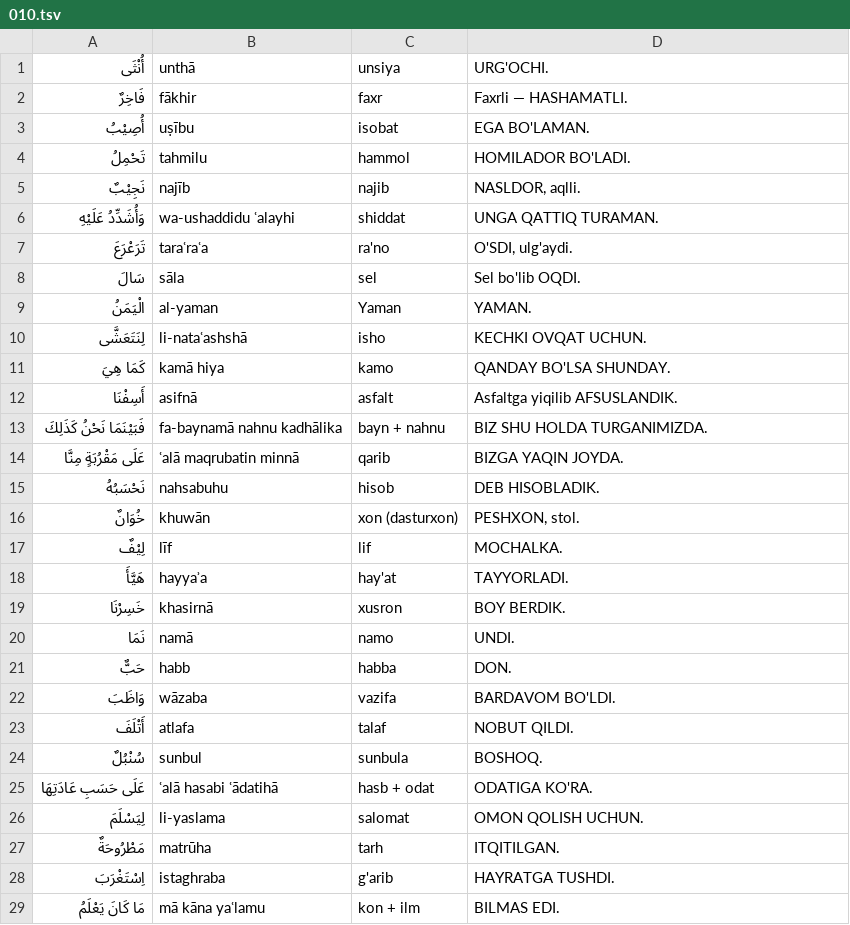
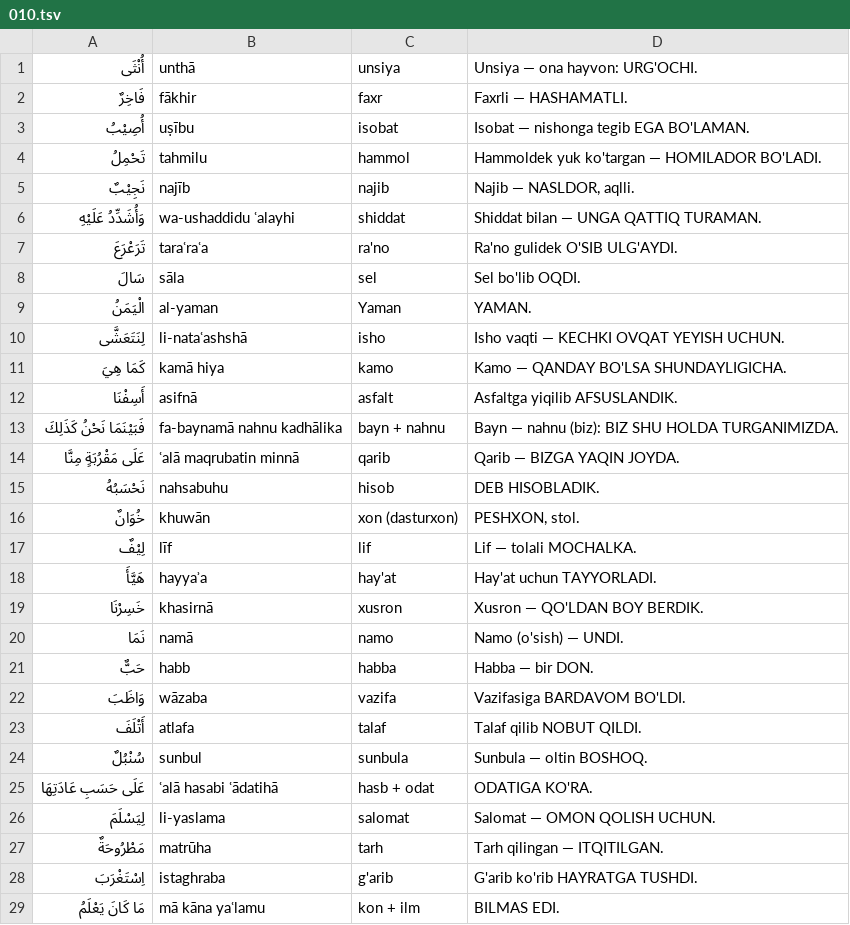
Before and after one commit to nazokat777/learn-arabic-easily, a TSV file: app/tool/ilgak/010.tsv, drawn as a sheet; only a part is shown; the diff covers the shown part only.

```diff
--- a/app/tool/ilgak/010.tsv
+++ b/app/tool/ilgak/010.tsv
@@ -1,29 +1,29 @@
-أُنْثَى	unthā	unsiya	URG'OCHI.
+أُنْثَى	unthā	unsiya	Unsiya — ona hayvon: URG'OCHI.
 فَاخِرٌ	fākhir	faxr	Faxrli — HASHAMATLI.
-أُصِيْبُ	uṣību	isobat	EGA BO'LAMAN.
-تَحْمِلُ	tahmilu	hammol	HOMILADOR BO'LADI.
-نَجِيْبٌ	najīb	najib	NASLDOR, aqlli.
-وَأُشَدِّدُ عَلَيْهِ	wa-ushaddidu ʿalayhi	shiddat	UNGA QATTIQ TURAMAN.
-تَرَعْرَعَ	taraʿraʿa	ra'no	O'SDI, ulg'aydi.
+أُصِيْبُ	uṣību	isobat	Isobat — nishonga tegib EGA BO'LAMAN.
+تَحْمِلُ	tahmilu	hammol	Hammoldek yuk ko'targan — HOMILADOR BO'LADI.
+نَجِيْبٌ	najīb	najib	Najib — NASLDOR, aqlli.
+وَأُشَدِّدُ عَلَيْهِ	wa-ushaddidu ʿalayhi	shiddat	Shiddat bilan — UNGA QATTIQ TURAMAN.
+تَرَعْرَعَ	taraʿraʿa	ra'no	Ra'no gulidek O'SIB ULG'AYDI.
 سَالَ	sāla	sel	Sel bo'lib OQDI.
 الْيَمَنُ	al-yaman	Yaman	YAMAN.
-لِنَتَعَشَّى	li-nataʿashshā	isho	KECHKI OVQAT UCHUN.
-كَمَا هِيَ	kamā hiya	kamo	QANDAY BO'LSA SHUNDAY.
+لِنَتَعَشَّى	li-nataʿashshā	isho	Isho vaqti — KECHKI OVQAT YEYISH UCHUN.
+كَمَا هِيَ	kamā hiya	kamo	Kamo — QANDAY BO'LSA SHUNDAYLIGICHA.
 أَسِفْنَا	asifnā	asfalt	Asfaltga yiqilib AFSUSLANDIK.
-فَبَيْنَمَا نَحْنُ كَذَلِكَ	fa-baynamā nahnu kadhālika	bayn + nahnu	BIZ SHU HOLDA TURGANIMIZDA.
-عَلَى مَقْرُبَةٍ مِنَّا	ʿalā maqrubatin minnā	qarib	BIZGA YAQIN JOYDA.
+فَبَيْنَمَا نَحْنُ كَذَلِكَ	fa-baynamā nahnu kadhālika	bayn + nahnu	Bayn — nahnu (biz): BIZ SHU HOLDA TURGANIMIZDA.
+عَلَى مَقْرُبَةٍ مِنَّا	ʿalā maqrubatin minnā	qarib	Qarib — BIZGA YAQIN JOYDA.
 نَحْسَبُهُ	nahsabuhu	hisob	DEB HISOBLADIK.
 خُوَانٌ	khuwān	xon (dasturxon)	PESHXON, stol.
-لِيْفٌ	līf	lif	MOCHALKA.
-هَيَّأَ	hayyaʾa	hay'at	TAYYORLADI.
-خَسِرْنَا	khasirnā	xusron	BOY BERDIK.
-نَمَا	namā	namo	UNDI.
-حَبٌّ	habb	habba	DON.
-وَاظَبَ	wāzaba	vazifa	BARDAVOM BO'LDI.
-أَتْلَفَ	atlafa	talaf	NOBUT QILDI.
-سُنْبُلٌ	sunbul	sunbula	BOSHOQ.
+لِيْفٌ	līf	lif	Lif — tolali MOCHALKA.
+هَيَّأَ	hayyaʾa	hay'at	Hay'at uchun TAYYORLADI.
+خَسِرْنَا	khasirnā	xusron	Xusron — QO'LDAN BOY BERDIK.
+نَمَا	namā	namo	Namo (o'sish) — UNDI.
+حَبٌّ	habb	habba	Habba — bir DON.
+وَاظَبَ	wāzaba	vazifa	Vazifasiga BARDAVOM BO'LDI.
+أَتْلَفَ	atlafa	talaf	Talaf qilib NOBUT QILDI.
+سُنْبُلٌ	sunbul	sunbula	Sunbula — oltin BOSHOQ.
 عَلَى حَسَبِ عَادَتِهَا	ʿalā hasabi ʿādatihā	hasb + odat	ODATIGA KO'RA.
-لِيَسْلَمَ	li-yaslama	salomat	OMON QOLISH UCHUN.
-مَطْرُوحَةٌ	matrūha	tarh	ITQITILGAN.
-اِسْتَغْرَبَ	istaghraba	g'arib	HAYRATGA TUSHDI.
+لِيَسْلَمَ	li-yaslama	salomat	Salomat — OMON QOLISH UCHUN.
+مَطْرُوحَةٌ	matrūha	tarh	Tarh qilingan — ITQITILGAN.
+اِسْتَغْرَبَ	istaghraba	g'arib	G'arib ko'rib HAYRATGA TUSHDI.
 مَا كَانَ يَعْلَمُ	mā kāna yaʿlamu	kon + ilm	BILMAS EDI.
```
Also changed, not shown: 137 edited cells elsewhere in this file, app/tool/ilgak/009.tsv, app/tool/ilgak/012.tsv, 14 other files.
